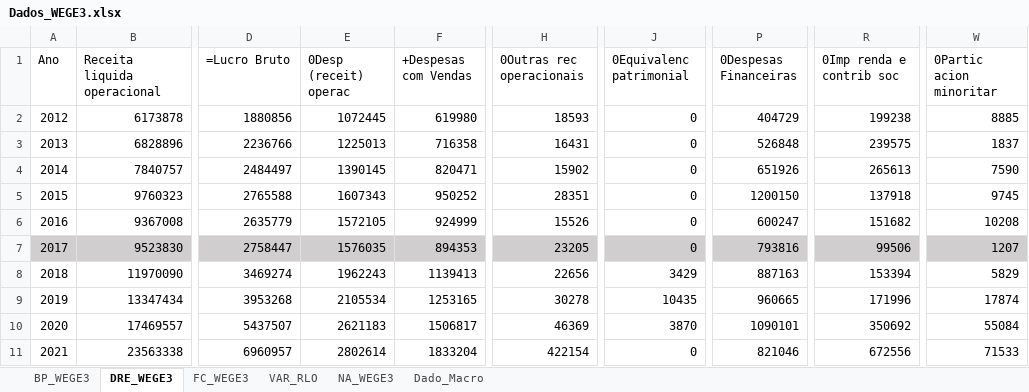
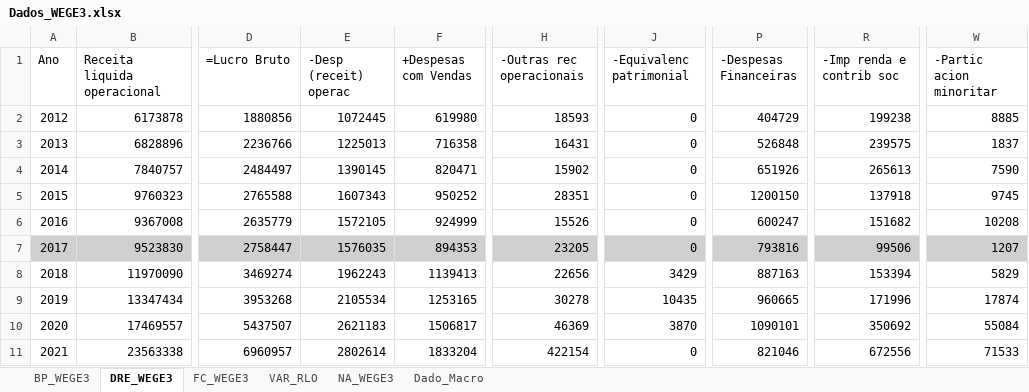
Before and after one commit to gabrielperussi/Dados_WEGE3, an Excel workbook: Dados_WEGE3.xlsx, sheet DRE_WEGE3, drawn as a sheet; only a part is shown, gaps mark what is left out; values as stored, in another font and other column widths than the file's, no borders; the diff names each change by its address in the sheet, - before the commit and + after, or states it on an @@ line.

Commit message:
Add files via upload

```diff
--- a/Dados_WEGE3.xlsx (sheet DRE_WEGE3)
+++ b/Dados_WEGE3.xlsx (sheet DRE_WEGE3)
-E1: 0Desp (receit) operac
+E1: -Desp (receit) operac
-H1: 0Outras rec operacionais
+H1: -Outras rec operacionais
-J1: 0Equivalenc patrimonial
+J1: -Equivalenc patrimonial
-P1: 0Despesas Financeiras
+P1: -Despesas Financeiras
-R1: 0Imp renda e contrib soc
+R1: -Imp renda e contrib soc
-W1: 0Partic acion minoritar
+W1: -Partic acion minoritar
```
